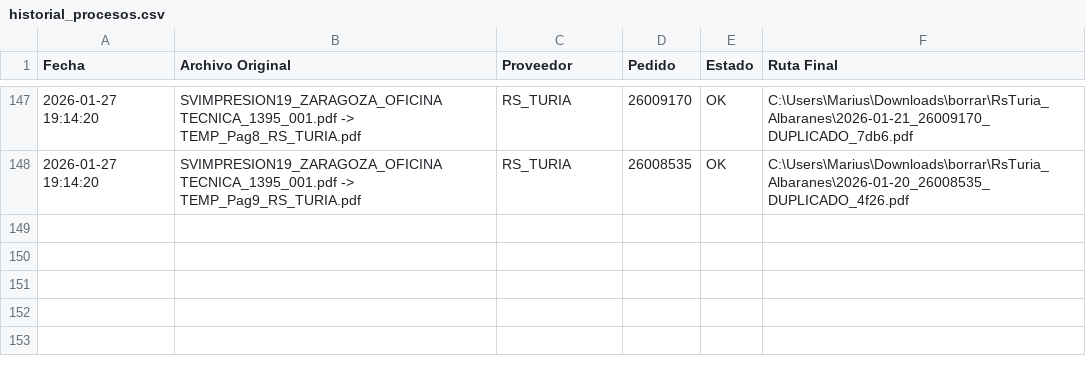
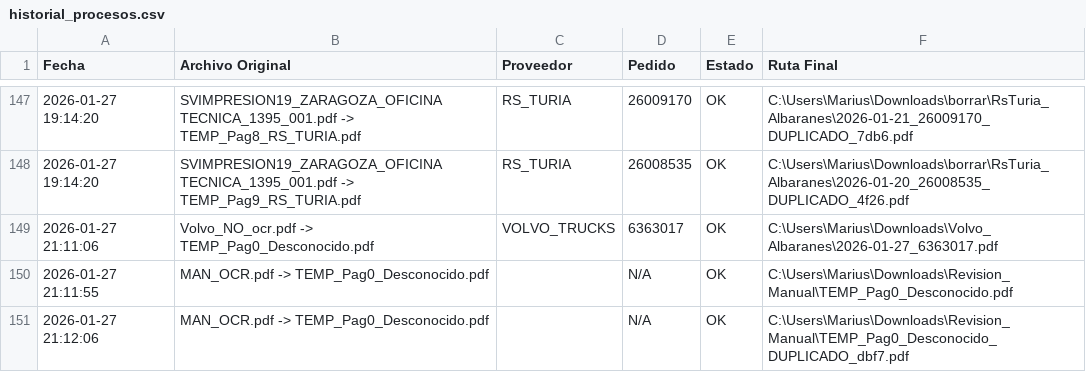
Before and after one commit to Dasbas23/DocEngie, a CSV file: data/logs/historial_procesos.csv, drawn as a sheet; only a part is shown, gaps mark what is left out; the diff names each change by its address in the sheet, - before the commit and + after, or states it on an @@ line.

```diff
--- a/data/logs/historial_procesos.csv
+++ b/data/logs/historial_procesos.csv
+row 149: 2026-01-27 21:11:06 | Volvo_NO_ocr.pdf -> TEMP_Pag0_Desconocido.pdf | VOLVO_TRUCKS | 6363017 | OK | C:\Users\Marius\Downloads\Volvo_Albaranes\2026-01-27_6363017.pdf
+row 150: 2026-01-27 21:11:55 | MAN_OCR.pdf -> TEMP_Pag0_Desconocido.pdf |  | N/A | OK | C:\Users\Marius\Downloads\Revision_Manual\TEMP_Pag0_Desconocido.pdf
+row 151: 2026-01-27 21:12:06 | MAN_OCR.pdf -> TEMP_Pag0_Desconocido.pdf |  | N/A | OK | C:\Users\Marius\Downloads\Revision_Manual\TEMP_Pag0_Desconocido_DUPLICADO_dbf7.pdf
```
Also changed, not shown: 4 other files.
